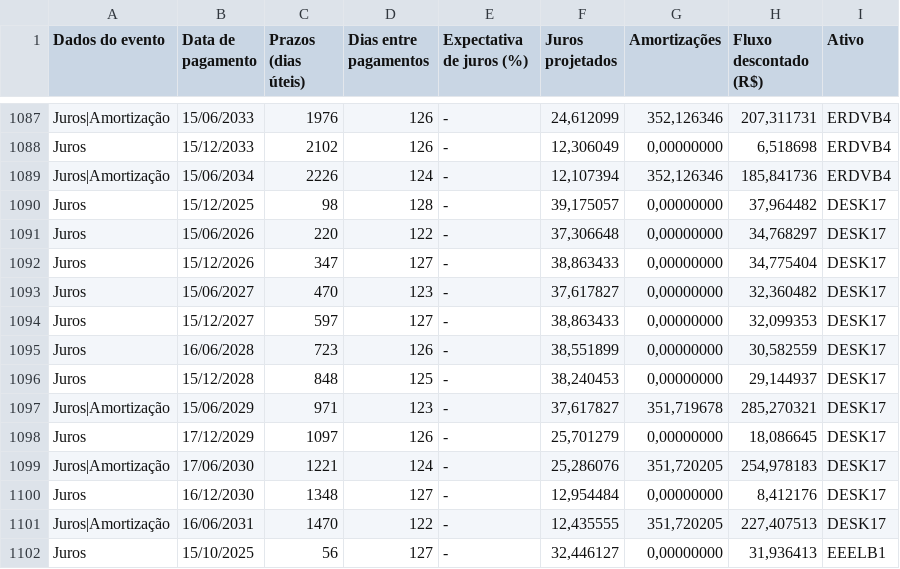
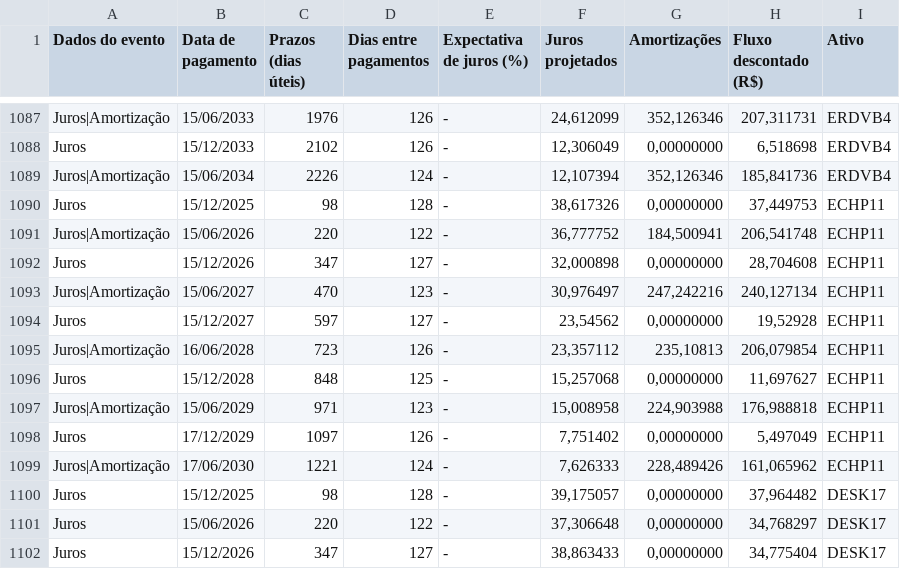
Before and after one commit to AFINVEST/Projeto-Hedge-IPCA, a CSV file: Dados/tabela_debentures222.csv, drawn as a sheet; only a part is shown, gaps mark what is left out; the shorter side is filled out with more unchanged rows.

```diff
--- a/Dados/tabela_debentures222.csv
+++ b/Dados/tabela_debentures222.csv
@@ -1089,2 +1089,12 @@ Juros,15/12/2033,2102,126,-,"12,306049","0,00000000","6,518698",ERDVB4
 Juros|Amortização,15/06/2034,2226,124,-,"12,107394","352,126346","185,841736",ERDVB4
+Juros,15/12/2025,98,128,-,"38,617326","0,00000000","37,449753",ECHP11
+Juros|Amortização,15/06/2026,220,122,-,"36,777752","184,500941","206,541748",ECHP11
+Juros,15/12/2026,347,127,-,"32,000898","0,00000000","28,704608",ECHP11
+Juros|Amortização,15/06/2027,470,123,-,"30,976497","247,242216","240,127134",ECHP11
+Juros,15/12/2027,597,127,-,"23,54562","0,00000000","19,52928",ECHP11
+Juros|Amortização,16/06/2028,723,126,-,"23,357112","235,10813","206,079854",ECHP11
+Juros,15/12/2028,848,125,-,"15,257068","0,00000000","11,697627",ECHP11
+Juros|Amortização,15/06/2029,971,123,-,"15,008958","224,903988","176,988818",ECHP11
+Juros,17/12/2029,1097,126,-,"7,751402","0,00000000","5,497049",ECHP11
+Juros|Amortização,17/06/2030,1221,124,-,"7,626333","228,489426","161,065962",ECHP11
 Juros,15/12/2025,98,128,-,"39,175057","0,00000000","37,964482",DESK17
```
Also changed, not shown: 3 other files.
